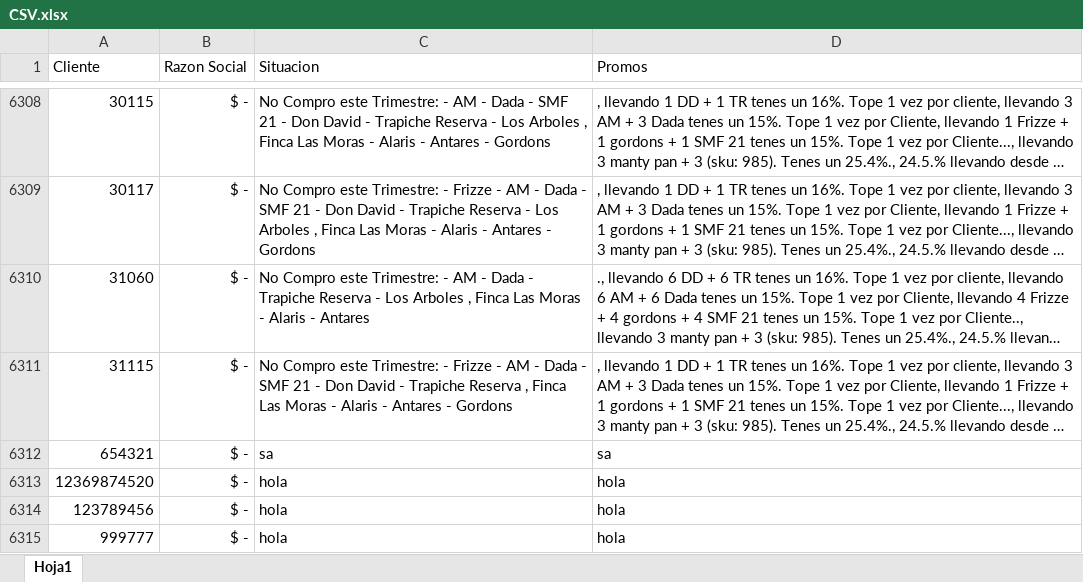
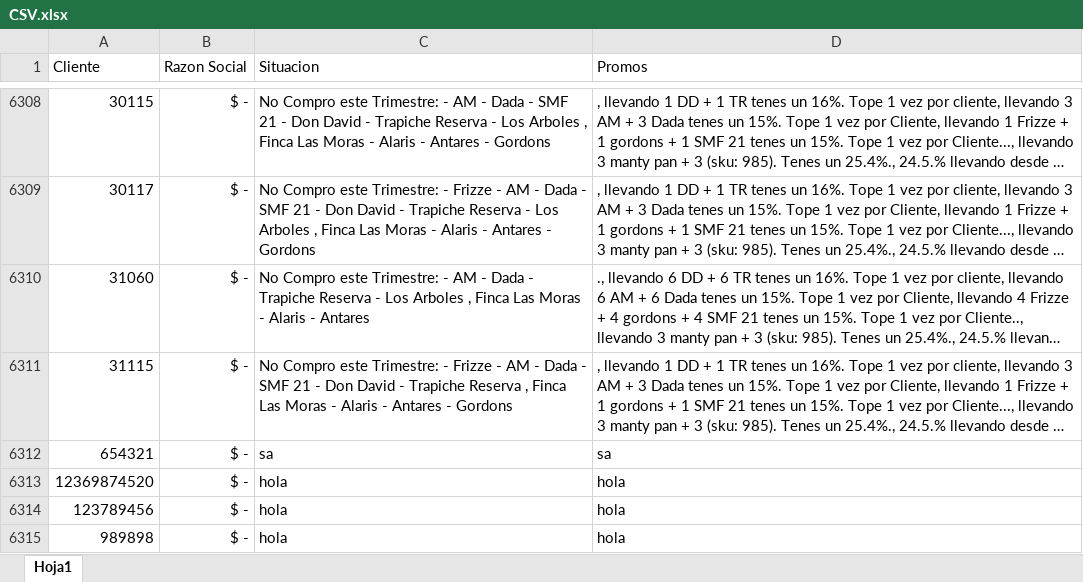
Before and after one commit to SantiagoPQ2/Web, an Excel workbook: public/CSV.xlsx, sheet Hoja1, drawn as a sheet; only a part is shown, gaps mark what is left out; long unchanged cells end in …; values as stored, in another font and other column widths than the file's, no borders; the diff names each change by its address in the sheet, - before the commit and + after, or states it on an @@ line.

Commit message:
Add files via upload

```diff
--- a/public/CSV.xlsx (sheet Hoja1)
+++ b/public/CSV.xlsx (sheet Hoja1)
-A6315 (Cliente): 999777
+A6315 (Cliente): 989898
```
